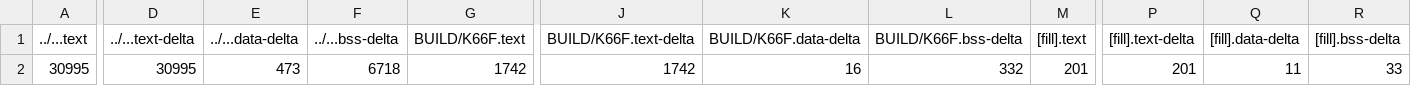
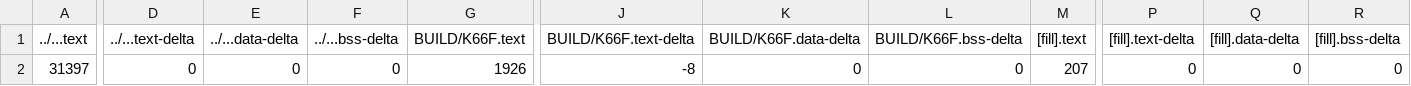
Before and after one commit to jack34672/ee2405, a CSV file: mbed09/demo/BUILD/K66F/GCC_ARM/demo_map.csv, drawn as a sheet; only a part is shown, gaps mark what is left out; the diff covers the shown part only; the diff names each change by its address in the sheet, - before the commit and + after, or states it on an @@ line.

```diff
--- a/mbed09/demo/BUILD/K66F/GCC_ARM/demo_map.csv
+++ b/mbed09/demo/BUILD/K66F/GCC_ARM/demo_map.csv
-A2 (../...text): 30995
+A2 (../...text): 31397
-D2 (../...text-delta): 30995
+D2 (../...text-delta): 0
-E2 (../...data-delta): 473
+E2 (../...data-delta): 0
-F2 (../...bss-delta): 6718
+F2 (../...bss-delta): 0
-G2 (BUILD/K66F.text): 1742
+G2 (BUILD/K66F.text): 1926
-J2 (BUILD/K66F.text-delta): 1742
+J2 (BUILD/K66F.text-delta): -8
-K2 (BUILD/K66F.data-delta): 16
+K2 (BUILD/K66F.data-delta): 0
-L2 (BUILD/K66F.bss-delta): 332
+L2 (BUILD/K66F.bss-delta): 0
-M2 ([fill].text): 201
+M2 ([fill].text): 207
-P2 ([fill].text-delta): 201
+P2 ([fill].text-delta): 0
-Q2 ([fill].data-delta): 11
+Q2 ([fill].data-delta): 0
-R2 ([fill].bss-delta): 33
+R2 ([fill].bss-delta): 0
```
Also changed, not shown: 9 edited cells elsewhere in this file, 11 other files.
